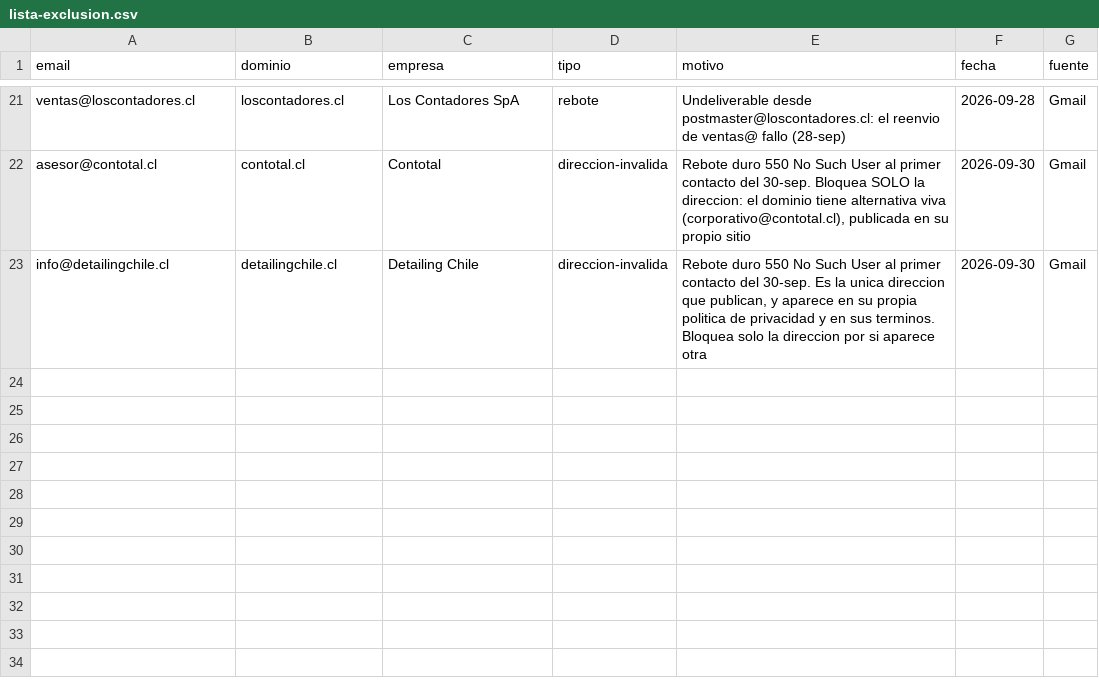
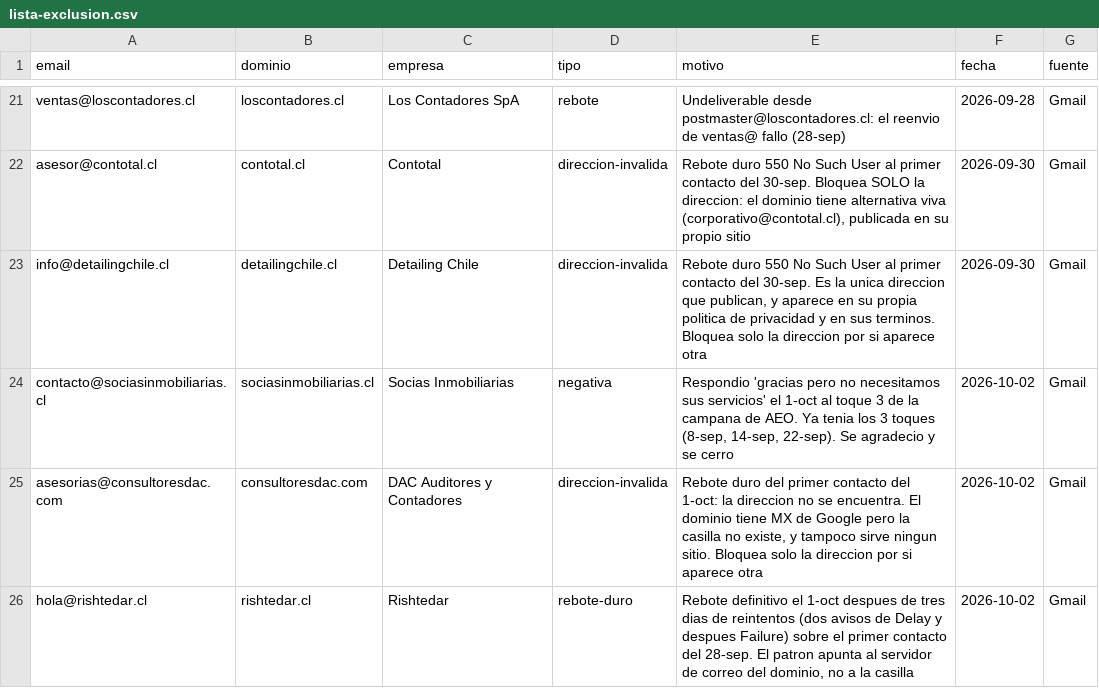
Before and after one commit to rvalleespin/spindlelab, a CSV file: ventas/lista-exclusion.csv, drawn as a sheet; only a part is shown, gaps mark what is left out.

```diff
--- a/ventas/lista-exclusion.csv
+++ b/ventas/lista-exclusion.csv
@@ -23 +23,4 @@ asesor@contotal.cl,contotal.cl,Contotal,direccion-invalida,"Rebote duro 550 No S
 info@detailingchile.cl,detailingchile.cl,Detailing Chile,direccion-invalida,"Rebote duro 550 No Such User al primer contacto del 30-sep. Es la unica direccion que publican, y aparece en su propia politica de privacidad y en sus terminos. Bloquea solo la direccion por si aparece otra",2026-09-30,Gmail
+contacto@sociasinmobiliarias.cl,sociasinmobiliarias.cl,Socias Inmobiliarias,negativa,"Respondio 'gracias pero no necesitamos sus servicios' el 1-oct al toque 3 de la campana de AEO. Ya tenia los 3 toques (8-sep, 14-sep, 22-sep). Se agradecio y se cerro",2026-10-02,Gmail
+asesorias@consultoresdac.com,consultoresdac.com,DAC Auditores y Contadores,direccion-invalida,"Rebote duro del primer contacto del 1-oct: la direccion no se encuentra. El dominio tiene MX de Google pero la casilla no existe, y tampoco sirve ningun sitio. Bloquea solo la direccion por si aparece otra",2026-10-02,Gmail
+hola@rishtedar.cl,rishtedar.cl,Rishtedar,rebote-duro,"Rebote definitivo el 1-oct despues de tres dias de reintentos (dos avisos de Delay y despues Failure) sobre el primer contacto del 28-sep. El patron apunta al servidor de correo del dominio, no a la casilla",2026-10-02,Gmail
```
